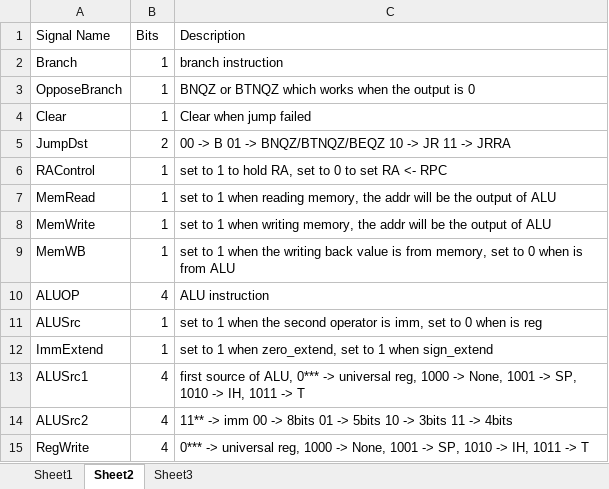
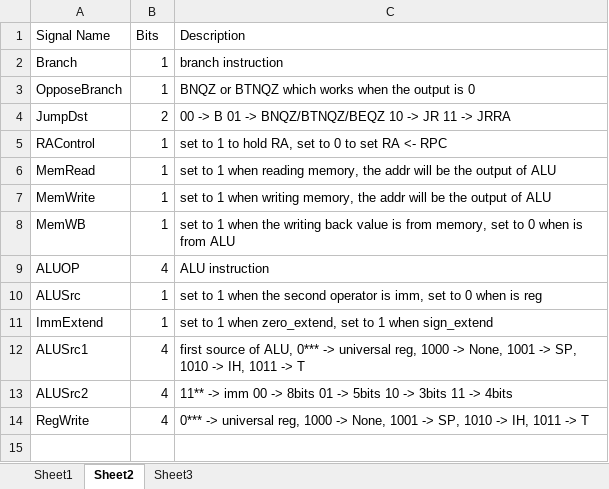
Before and after one commit to PipelinedProcessor/PipelinedProcessor, an Excel workbook: InstructionAnalysis.xlsx, sheet Sheet2, drawn as a sheet; values as stored, in another font and other column widths than the file's, no borders; the diff names each change by its address in the sheet, - before the commit and + after, or states it on an @@ line.

```diff
--- a/InstructionAnalysis.xlsx (sheet Sheet2)
+++ b/InstructionAnalysis.xlsx (sheet Sheet2)
-row 4: Clear | 1 | Clear when jump failed
```
Also changed, not shown: 1 other file.
